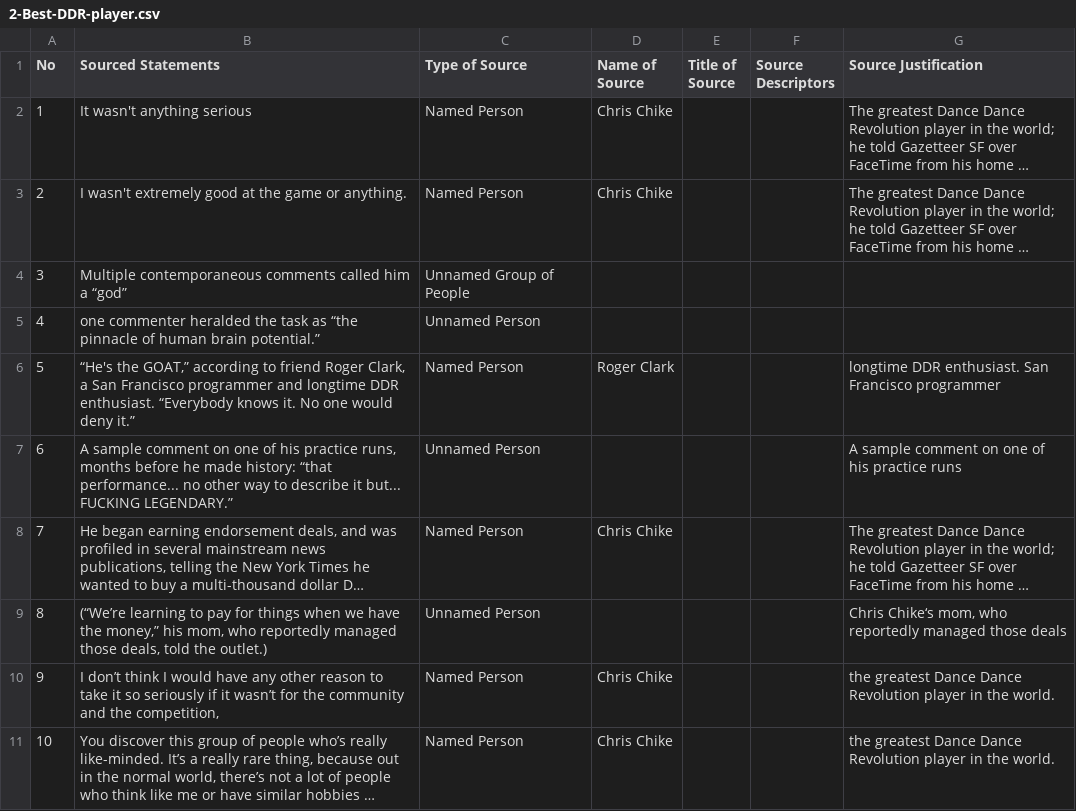
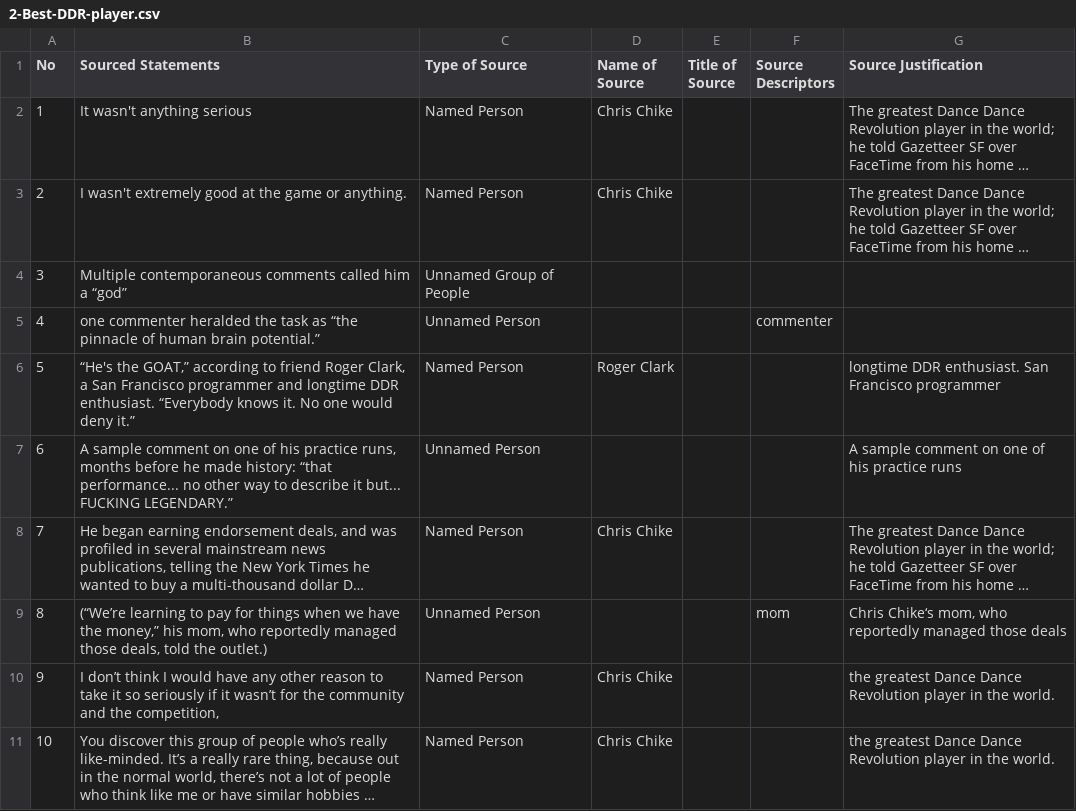
Before and after one commit to MarkkulaCenterJMEthics/llms-journ-sourcing, a CSV file: benchmarking/GT data/GT-2026/2-Best-DDR-player.csv, drawn as a sheet; only a part is shown; long unchanged cells end in …; the diff names each change by its address in the sheet, - before the commit and + after, or states it on an @@ line.

```diff
--- a/benchmarking/GT data/GT-2026/2-Best-DDR-player.csv
+++ b/benchmarking/GT data/GT-2026/2-Best-DDR-player.csv
-F5 (Source Descriptors): (empty)
+F5 (Source Descriptors): commenter
-F9 (Source Descriptors): (empty)
+F9 (Source Descriptors): mom
```
Also changed, not shown: benchmarking/GT data/GT-2026/13-pilot-curb-evictions.csv.
